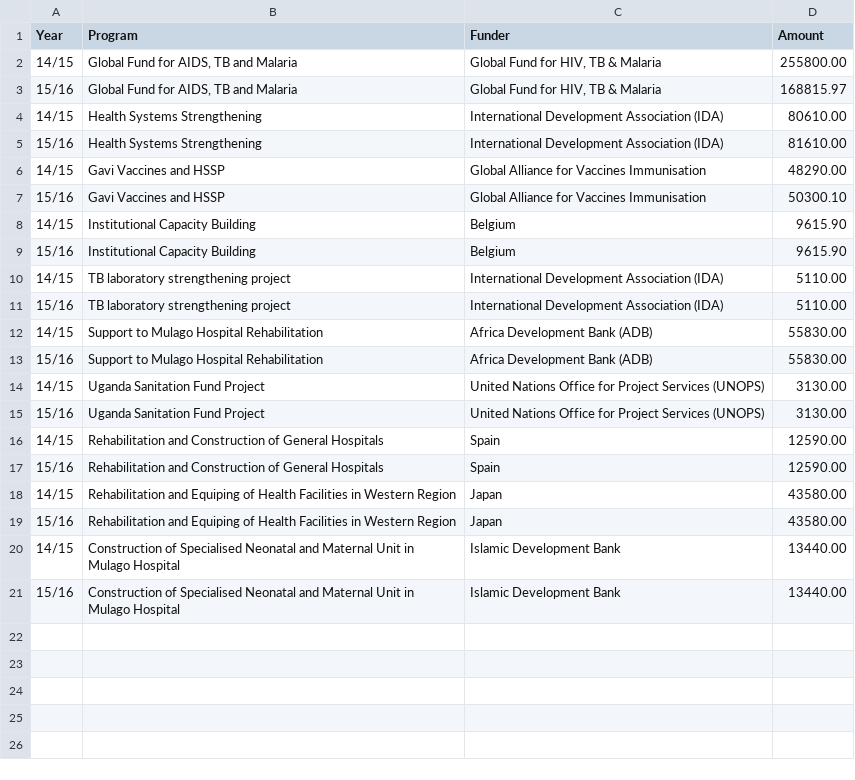
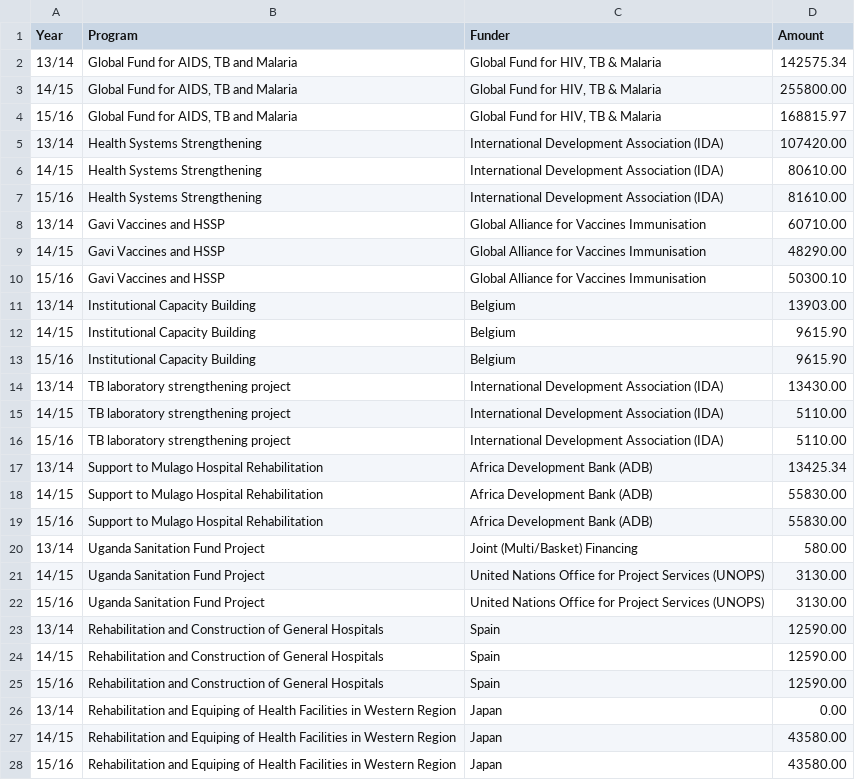
Before and after one commit to forsakendaemon/uganda, a CSV file: aid_funding.csv, drawn as a sheet; only a part is shown; the shorter side is filled out with more unchanged rows; the diff covers the shown part only; the diff names each change by its address in the sheet, - before the commit and + after, or states it on an @@ line.

```diff
--- a/aid_funding.csv
+++ b/aid_funding.csv
+row 2: 13/14 | Global Fund for AIDS, TB and Malaria | Global Fund for HIV, TB & Malaria | 142575.34
+row 5: 13/14 | Health Systems Strengthening | International Development Association (IDA) | 107420.00
+row 8: 13/14 | Gavi Vaccines and HSSP | Global Alliance for Vaccines Immunisation | 60710.00
+row 11: 13/14 | Institutional Capacity Building | Belgium | 13903.00
+row 14: 13/14 | TB laboratory strengthening project | International Development Association (IDA) | 13430.00
+row 17: 13/14 | Support to Mulago Hospital Rehabilitation | Africa Development Bank (ADB) | 13425.34
+row 20: 13/14 | Uganda Sanitation Fund Project | Joint (Multi/Basket) Financing | 580.00
+row 23: 13/14 | Rehabilitation and Construction of General Hospitals | Spain | 12590.00
+row 26: 13/14 | Rehabilitation and Equiping of Health Facilities in Western Region | Japan | 0.00
```
Also changed, not shown: 4 added rows elsewhere in this file, health_budget.csv, 1 other file.
